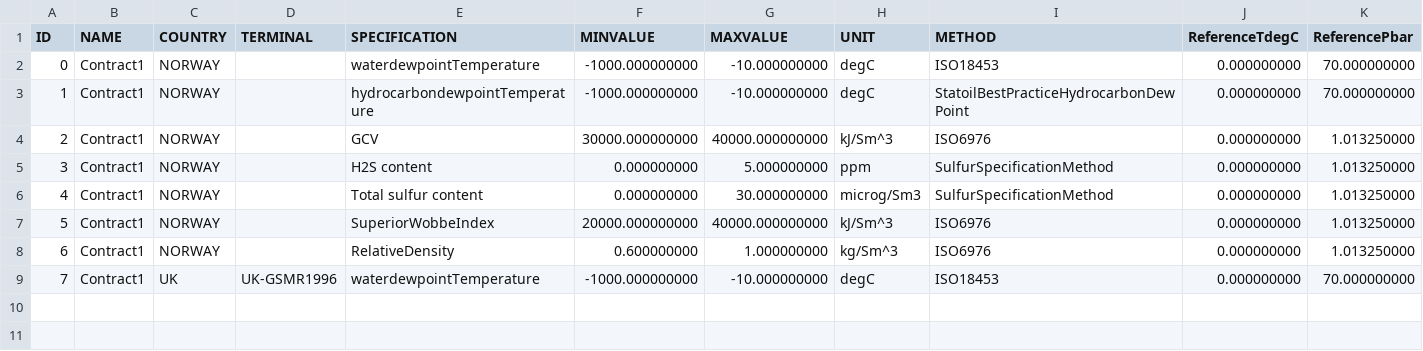
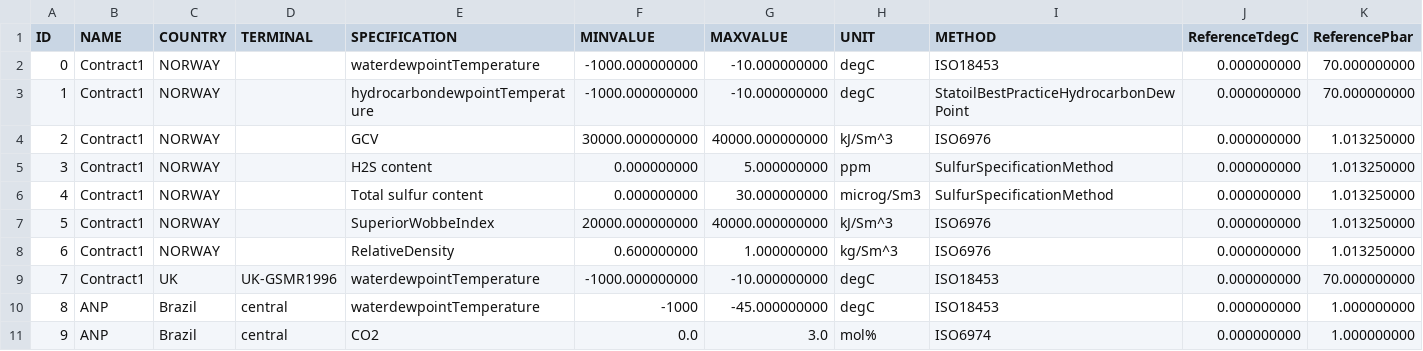
Before and after one commit to equinor/neqsim, a CSV file: src/main/resources/commercial/GASCONTRACTSPECIFICATIONS.csv, drawn as a sheet; only a part is shown; rows hold the shown columns only; the diff names each change by its address in the sheet, - before the commit and + after, or states it on an @@ line.

```diff
--- a/src/main/resources/commercial/GASCONTRACTSPECIFICATIONS.csv
+++ b/src/main/resources/commercial/GASCONTRACTSPECIFICATIONS.csv
+row 10: 8 | ANP | Brazil | central | waterdewpointTemperature | -1000 | -45.000000000 | degC | ISO18453 | 0.000000000 | 1.000000000
+row 11: 9 | ANP | Brazil | central | CO2 | 0.0 | 3.0 | mol% | ISO6974 | 0.000000000 | 1.000000000
```
Also changed, not shown: 4 other files.
